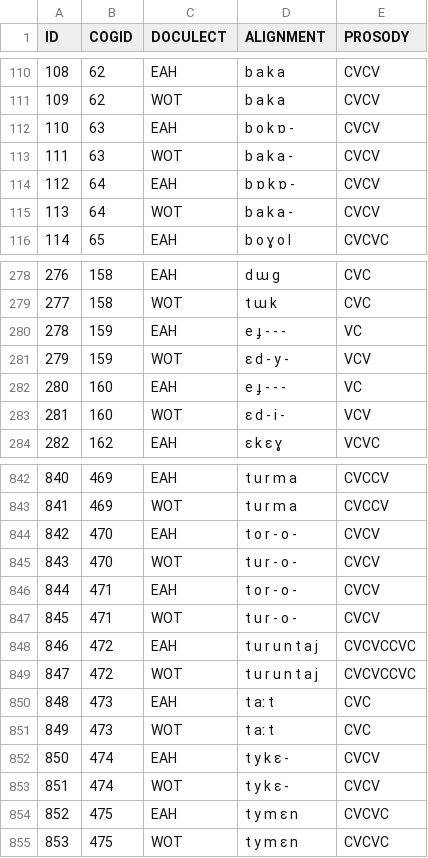
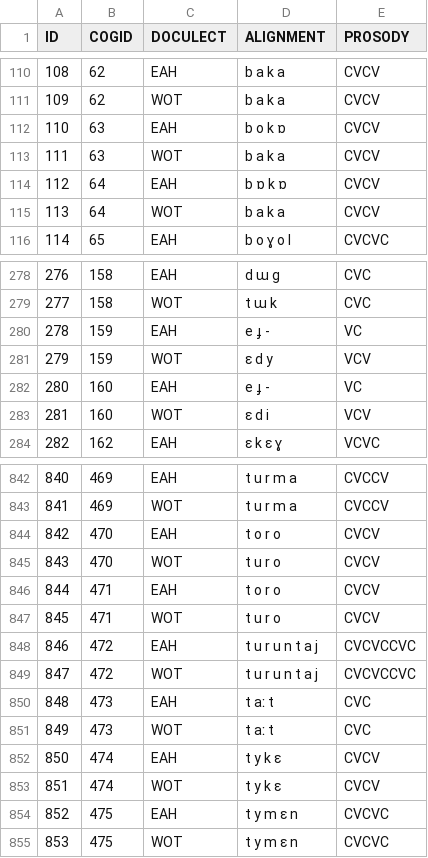
Before and after one commit to LoanpyDataHub/ronataswestoldturkic, a TSV file: edictor/WOT2EAHtoedict.tsv, drawn as a sheet; only a part is shown, gaps mark what is left out; the diff covers the shown part only.

```diff
--- a/edictor/WOT2EAHtoedict.tsv
+++ b/edictor/WOT2EAHtoedict.tsv
@@ -111,6 +111,6 @@ ID	COGID	DOCULECT	ALIGNMENT	PROSODY
 109	62	WOT	b a k a	CVCV
-110	63	EAH	b o k ɒ -	CVCV
-111	63	WOT	b a k a -	CVCV
-112	64	EAH	b ɒ k ɒ -	CVCV
-113	64	WOT	b a k a -	CVCV
+110	63	EAH	b o k ɒ	CVCV
+111	63	WOT	b a k a	CVCV
+112	64	EAH	b ɒ k ɒ	CVCV
+113	64	WOT	b a k a	CVCV
 114	65	EAH	b o ɣ o l	CVCVC
@@ -279,6 +279,6 @@ ID	COGID	DOCULECT	ALIGNMENT	PROSODY
 277	158	WOT	t ɯ k	CVC
-278	159	EAH	e ɟ - - -	VC
-279	159	WOT	ɛ d - y -	VCV
-280	160	EAH	e ɟ - - -	VC
-281	160	WOT	ɛ d - i -	VCV
+278	159	EAH	e ɟ -	VC
+279	159	WOT	ɛ d y	VCV
+280	160	EAH	e ɟ -	VC
+281	160	WOT	ɛ d i	VCV
 282	162	EAH	ɛ k ɛ ɣ	VCVC
@@ -843,6 +843,6 @@ ID	COGID	DOCULECT	ALIGNMENT	PROSODY
 841	469	WOT	t u r m a	CVCCV
-842	470	EAH	t o r - o -	CVCV
-843	470	WOT	t u r - o -	CVCV
-844	471	EAH	t o r - o -	CVCV
-845	471	WOT	t u r - o -	CVCV
+842	470	EAH	t o r o	CVCV
+843	470	WOT	t u r o	CVCV
+844	471	EAH	t o r o	CVCV
+845	471	WOT	t u r o	CVCV
 846	472	EAH	t u r u n t a j	CVCVCCVC
@@ -851,4 +851,4 @@ ID	COGID	DOCULECT	ALIGNMENT	PROSODY
 849	473	WOT	t aː t	CVC
-850	474	EAH	t y k ɛ -	CVCV
-851	474	WOT	t y k ɛ -	CVCV
+850	474	EAH	t y k ɛ	CVCV
+851	474	WOT	t y k ɛ	CVCV
 852	475	EAH	t y m ɛ n	CVCVC
```
Also changed, not shown: 87 edited cells elsewhere in this file, 6 other files.
